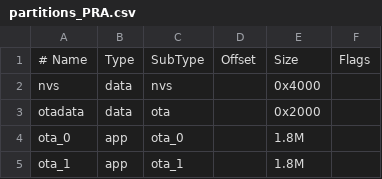
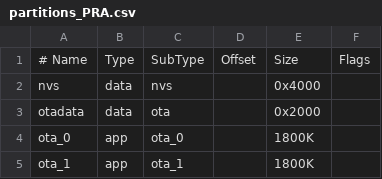
Before and after one commit to ChenYuWuAi/powerrune24, a CSV file: PowerRune24-Armour/partitions_PRA.csv, drawn as a sheet.

```diff
--- a/PowerRune24-Armour/partitions_PRA.csv
+++ b/PowerRune24-Armour/partitions_PRA.csv
@@ -3,3 +3,3 @@ nvs,      data, nvs,      ,  0x4000
 otadata,  data, ota,      ,  0x2000
-ota_0,    app,  ota_0,    ,         1.8M
-ota_1,    app,  ota_1,    ,         1.8M
+ota_0,    app,  ota_0,    ,         1800K
+ota_1,    app,  ota_1,    ,         1800K
```
Also changed, not shown: 8 other files.
